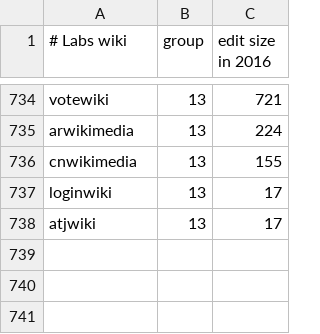
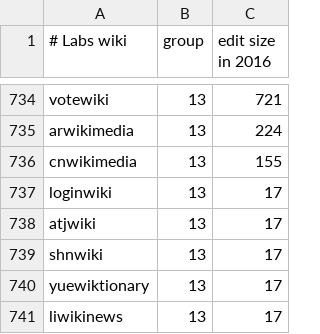
Before and after one commit to wikimedia/analytics-refinery, a CSV file: static_data/mediawiki/grouped_wikis/labs_grouped_wikis.csv, drawn as a sheet; only a part is shown, gaps mark what is left out; the diff names each change by its address in the sheet, - before the commit and + after, or states it on an @@ line.

Commit message:
Add shnwiki, yuewiktionary and liwikinews to sqoop list
Bug: T209822
Change-Id: Icbd7946a68ed08af9b30f3221fc96940ddf6ac55

```diff
--- a/static_data/mediawiki/grouped_wikis/labs_grouped_wikis.csv
+++ b/static_data/mediawiki/grouped_wikis/labs_grouped_wikis.csv
+row 739: shnwiki | 13 | 17
+row 740: yuewiktionary | 13 | 17
+row 741: liwikinews | 13 | 17
```
Also changed, not shown: static_data/mediawiki/grouped_wikis/prod_grouped_wikis.csv.
